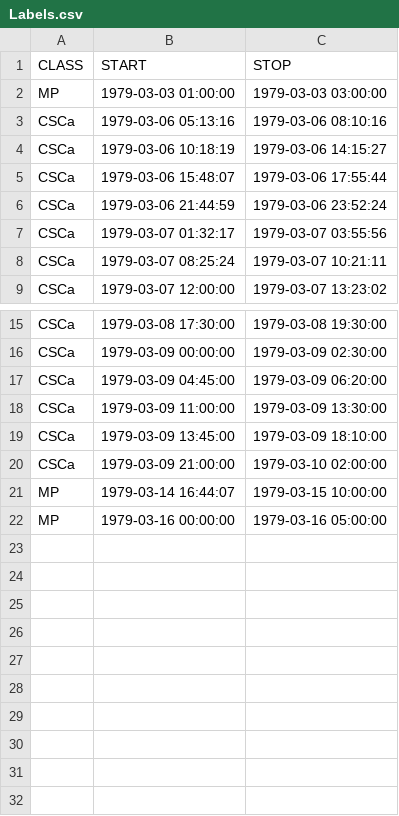
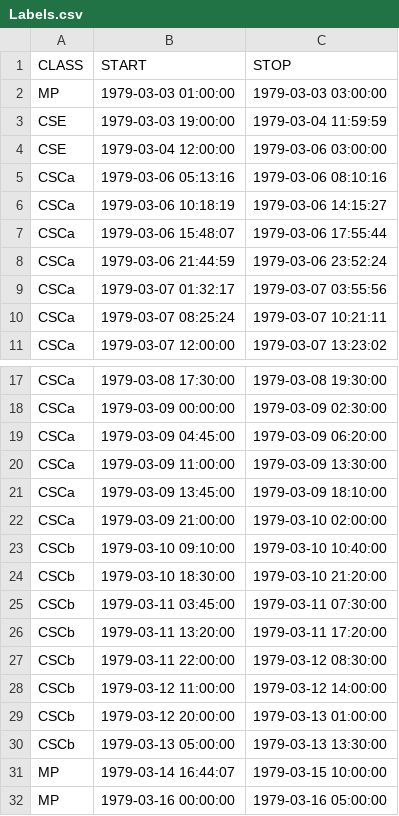
Before and after one commit to Pale-Blue-Dot-97/ACES, a CSV file: ACES/Labels.csv, drawn as a sheet; only a part is shown, gaps mark what is left out.

Commit message:
Rework of labelling complete

```diff
--- a/ACES/Labels.csv
+++ b/ACES/Labels.csv
@@ -2,2 +2,4 @@ CLASS,START,STOP
 MP,1979-03-03 01:00:00,1979-03-03 03:00:00
+CSE,1979-03-03 19:00:00,1979-03-04 11:59:59
+CSE,1979-03-04 12:00:00,1979-03-06 03:00:00
 CSCa,1979-03-06 05:13:16,1979-03-06 08:10:16
@@ -20,2 +22,10 @@ CSCa,1979-03-09 13:45:00,1979-03-09 18:10:00
 CSCa,1979-03-09 21:00:00,1979-03-10 02:00:00
+CSCb,1979-03-10 09:10:00,1979-03-10 10:40:00
+CSCb,1979-03-10 18:30:00,1979-03-10 21:20:00
+CSCb,1979-03-11 03:45:00,1979-03-11 07:30:00
+CSCb,1979-03-11 13:20:00,1979-03-11 17:20:00
+CSCb,1979-03-11 22:00:00,1979-03-12 08:30:00
+CSCb,1979-03-12 11:00:00,1979-03-12 14:00:00
+CSCb,1979-03-12 20:00:00,1979-03-13 01:00:00
+CSCb,1979-03-13 05:00:00,1979-03-13 13:30:00
 MP,1979-03-14 16:44:07,1979-03-15 10:00:00
```
Also changed, not shown: 1 other file.
